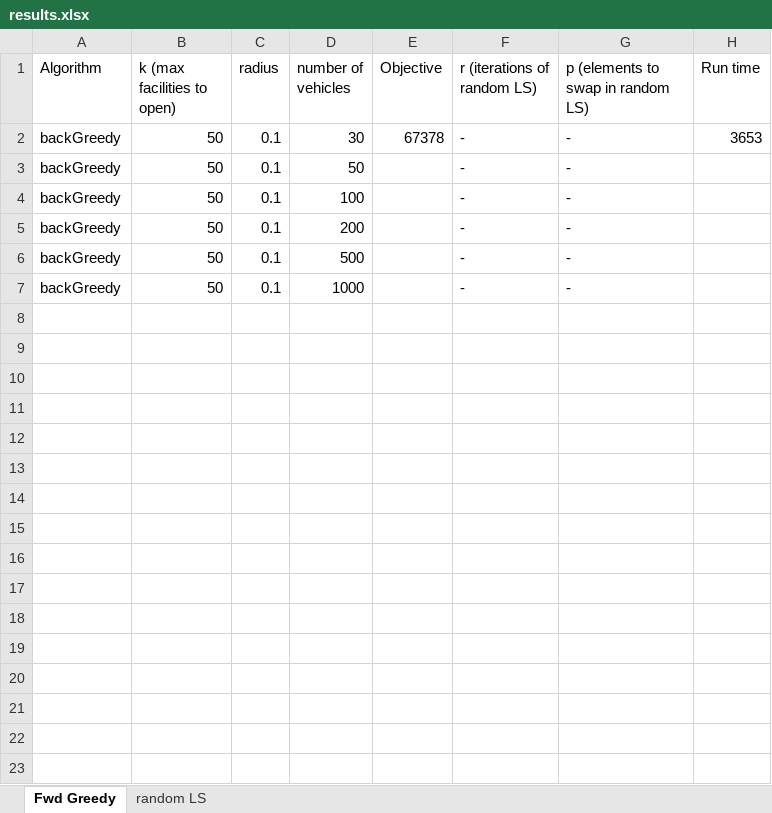
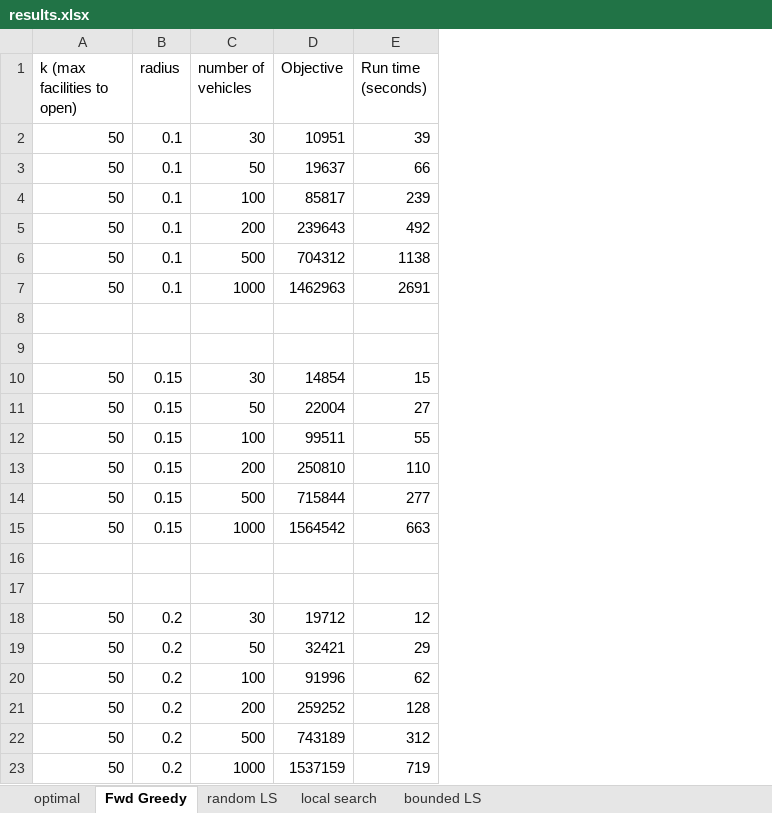
Before and after one commit to lefteran/EV-chargers, an Excel workbook: FLP/data/results.xlsx, sheet Fwd Greedy, drawn as a sheet; values as stored, in another font and other column widths than the file's, no borders; removed rows and columns are numbered as before the commit, all else as after; the diff names each change by its address in the sheet, - before the commit and + after, or states it on an @@ line.

Commit message:
time improvement in local search algorithm for the swap of 1 element

```diff
--- a/FLP/data/results.xlsx (sheet Fwd Greedy)
+++ b/FLP/data/results.xlsx (sheet Fwd Greedy)
+sheet tab: optimal
+sheet tab: local search
+sheet tab: bounded LS
-column A (Algorithm), rows 2-7: all backGreedy
-column F (r (iterations of random LS)), rows 2-7: all -
-column G, rows 1-7: p (elements to swap in random LS) | - | - | - | - | - | -
-column H (Run time), row 2: 3653
+column E (Run time (seconds)), rows 2-7: 39 | 66 | 239 | 492 | 1138 | 2691
-D2 (Objective): 67378
+D2 (Objective): 10951
-D3 (Objective): (empty)
+D3 (Objective): 19637
-D4 (Objective): (empty)
+D4 (Objective): 85817
-D5 (Objective): (empty)
+D5 (Objective): 239643
-D6 (Objective): (empty)
+D6 (Objective): 704312
-D7 (Objective): (empty)
+D7 (Objective): 1462963
+row 8: (empty)
+row 9: (empty)
+row 10: 50 | 0.15 | 30 | 14854 | 15
+row 11: 50 | 0.15 | 50 | 22004 | 27
+row 12: 50 | 0.15 | 100 | 99511 | 55
+row 13: 50 | 0.15 | 200 | 250810 | 110
+row 14: 50 | 0.15 | 500 | 715844 | 277
+row 15: 50 | 0.15 | 1000 | 1564542 | 663
+row 16: (empty)
+row 17: (empty)
+row 18: 50 | 0.2 | 30 | 19712 | 12
+row 19: 50 | 0.2 | 50 | 32421 | 29
+row 20: 50 | 0.2 | 100 | 91996 | 62
+row 21: 50 | 0.2 | 200 | 259252 | 128
+row 22: 50 | 0.2 | 500 | 743189 | 312
+row 23: 50 | 0.2 | 1000 | 1537159 | 719
```
Also changed, not shown: sheet random LS, 8 other files.
